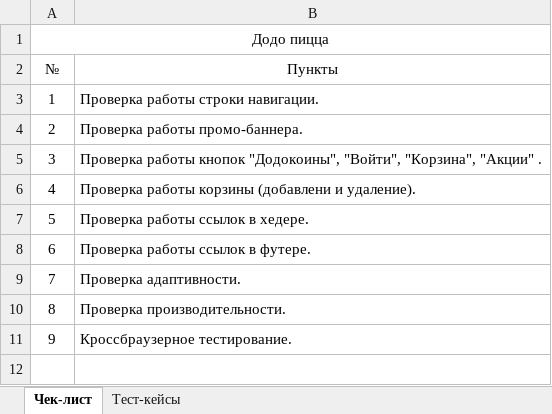
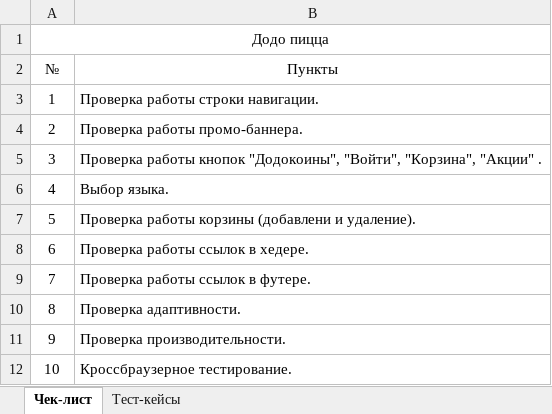
Before and after one commit to Irina-Mos/Mosunova_graduate_work, an Excel workbook: cheklist_and_test_cases/CL_&_TC_Graduate_work.xlsx, sheet Чек-лист, drawn as a sheet; values as stored, in another font and other column widths than the file's, no borders; addresses are those after the commit; the diff names each change by its address in the sheet, - before the commit and + after, or states it on an @@ line.

```diff
--- a/cheklist_and_test_cases/CL_&_TC_Graduate_work.xlsx (sheet Чек-лист)
+++ b/cheklist_and_test_cases/CL_&_TC_Graduate_work.xlsx (sheet Чек-лист)
+row 6: 4 | Выбор языка.
@@ column A (№) renumbered from row 7 down @@
```
Also changed, not shown: sheet Тест-кейсы, 3 other files.
